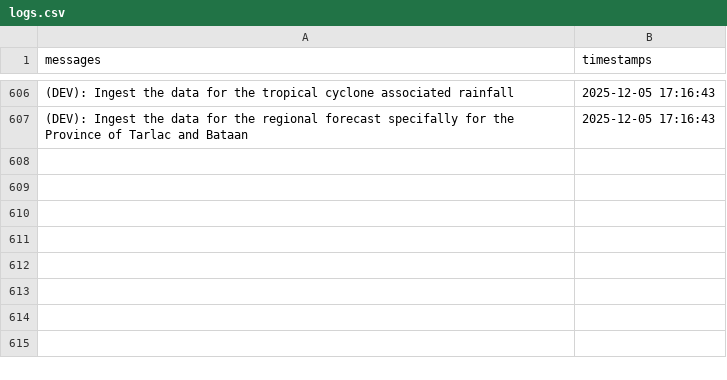
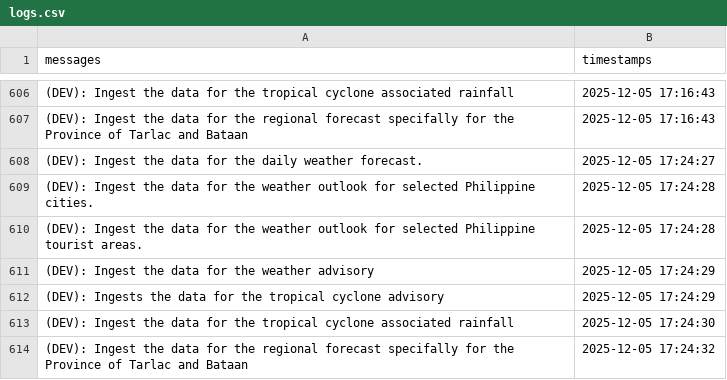
Before and after one commit to christianebacani/Pag-Asa_Weather_Data_Pipeline, a CSV file: src/logs/logs.csv, drawn as a sheet; only a part is shown, gaps mark what is left out.

Commit message:
Added new logs

```diff
--- a/src/logs/logs.csv
+++ b/src/logs/logs.csv
@@ -607 +607,8 @@ messages,timestamps
 (DEV): Ingest the data for the regional forecast specifally for the Province of Tarlac and Bataan,2025-12-05 17:16:43
+(DEV): Ingest the data for the daily weather forecast.,2025-12-05 17:24:27
+(DEV): Ingest the data for the weather outlook for selected Philippine cities.,2025-12-05 17:24:28
+(DEV): Ingest the data for the weather outlook for selected Philippine tourist areas.,2025-12-05 17:24:28
+(DEV): Ingest the data for the weather advisory,2025-12-05 17:24:29
+(DEV): Ingests the data for the tropical cyclone advisory,2025-12-05 17:24:29
+(DEV): Ingest the data for the tropical cyclone associated rainfall,2025-12-05 17:24:30
+(DEV): Ingest the data for the regional forecast specifally for the Province of Tarlac and Bataan,2025-12-05 17:24:32
```
